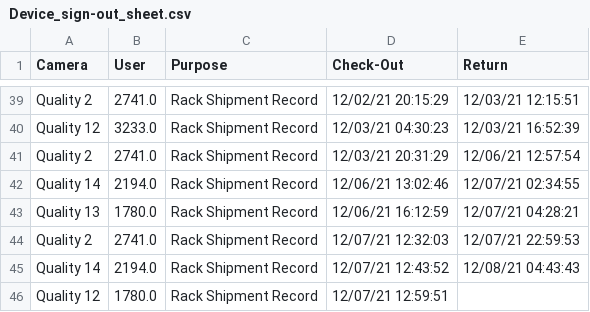
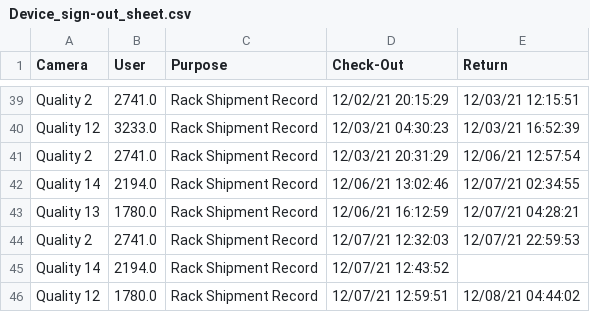
Before and after one commit to luxlp/camera_check_in, a CSV file: Device_sign-out_sheet.csv, drawn as a sheet; only a part is shown, gaps mark what is left out.

Commit message:
heads/main

```diff
--- a/Device_sign-out_sheet.csv
+++ b/Device_sign-out_sheet.csv
@@ -44,3 +44,3 @@ Quality 13,1780.0,Rack Shipment Record,12/06/21 16:12:59,12/07/21 04:28:21
 Quality 2,2741.0,Rack Shipment Record,12/07/21 12:32:03,12/07/21 22:59:53
-Quality 14,2194.0,Rack Shipment Record,12/07/21 12:43:52,12/08/21 04:43:43
-Quality 12,1780.0,Rack Shipment Record,12/07/21 12:59:51,
+Quality 14,2194.0,Rack Shipment Record,12/07/21 12:43:52,
+Quality 12,1780.0,Rack Shipment Record,12/07/21 12:59:51,12/08/21 04:44:02
```
